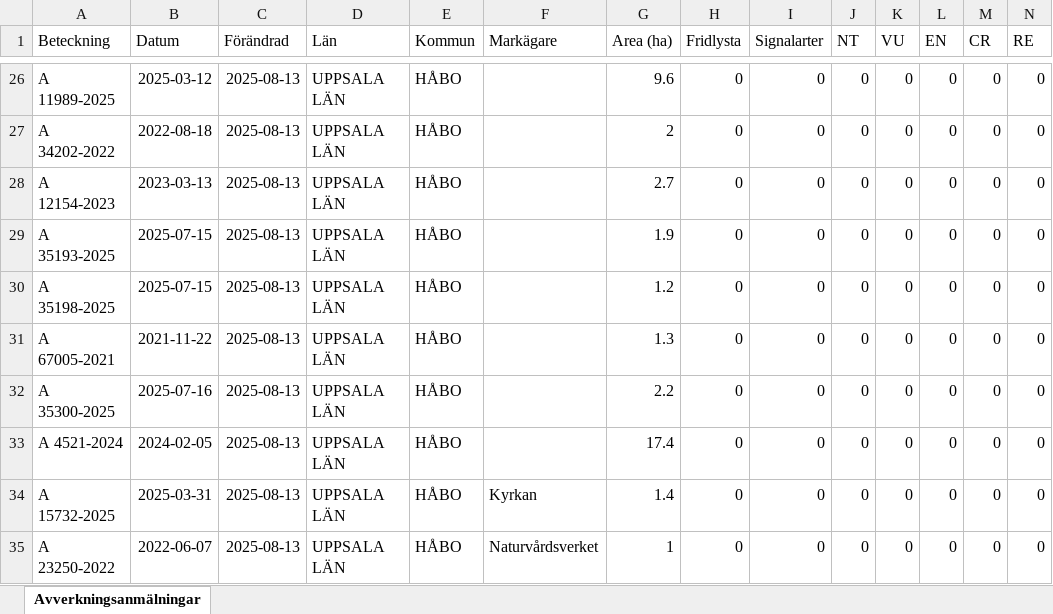
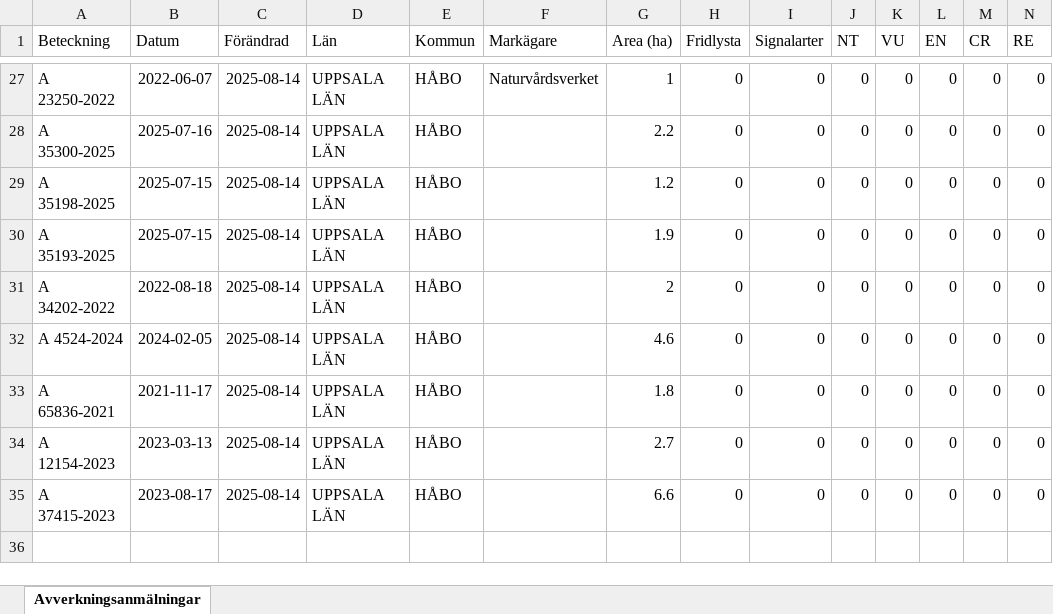
Before and after one commit to klasma/Logging_0305, an Excel workbook: Översikt HÅBO.xlsx, sheet Avverkningsanmälningar, drawn as a sheet; only a part is shown, gaps mark what is left out; values as stored, in another font and other column widths than the file's, no borders; removed rows and columns are numbered as before the commit, all else as after; rows hold the shown columns only; the diff covers the shown part only; the diff names each change by its address in the sheet, - before the commit and + after, or states it on an @@ line.

```diff
--- a/Översikt HÅBO.xlsx (sheet Avverkningsanmälningar)
+++ b/Översikt HÅBO.xlsx (sheet Avverkningsanmälningar)
-A27 (Beteckning): A 11989-2025
+A27 (Beteckning): A 23250-2022
-B27 (Datum): 2025-03-12
+B27 (Datum): 2022-06-07
-C27:C35 (Förändrad): 2025-08-13
+C27:C35 (Förändrad): 2025-08-14
-F27 (Markägare): (empty)
+F27 (Markägare): Naturvårdsverket
-G27 (Area (ha)): 9.6
+G27 (Area (ha)): 1
-A28 (Beteckning): A 34202-2022
+A28 (Beteckning): A 35300-2025
-B28 (Datum): 2022-08-18
+B28 (Datum): 2025-07-16
-G28 (Area (ha)): 2
+G28 (Area (ha)): 2.2
-A29 (Beteckning): A 12154-2023
+A29 (Beteckning): A 35198-2025
-B29 (Datum): 2023-03-13
+B29 (Datum): 2025-07-15
-G29 (Area (ha)): 2.7
+G29 (Area (ha)): 1.2
-A31 (Beteckning): A 35198-2025
+A31 (Beteckning): A 34202-2022
-B31 (Datum): 2025-07-15
+B31 (Datum): 2022-08-18
-G31 (Area (ha)): 1.2
+G31 (Area (ha)): 2
-A32 (Beteckning): A 67005-2021
+A32 (Beteckning): A 4524-2024
-B32 (Datum): 2021-11-22
+B32 (Datum): 2024-02-05
-G32 (Area (ha)): 1.3
+G32 (Area (ha)): 4.6
-A33 (Beteckning): A 35300-2025
+A33 (Beteckning): A 65836-2021
-B33 (Datum): 2025-07-16
+B33 (Datum): 2021-11-17
-G33 (Area (ha)): 2.2
+G33 (Area (ha)): 1.8
-A34 (Beteckning): A 4521-2024
+A34 (Beteckning): A 12154-2023
-B34 (Datum): 2024-02-05
+B34 (Datum): 2023-03-13
-G34 (Area (ha)): 17.4
+G34 (Area (ha)): 2.7
-A35 (Beteckning): A 15732-2025
+A35 (Beteckning): A 37415-2023
-B35 (Datum): 2025-03-31
+B35 (Datum): 2023-08-17
-F35 (Markägare): Kyrkan
+F35 (Markägare): (empty)
-G35 (Area (ha)): 1.4
+G35 (Area (ha)): 6.6
-row 35: A 23250-2022 | 2022-06-07 | 2025-08-13 | UPPSALA LÄN | HÅBO | Naturvårdsverket | 1 | 0 | 0 | 0 | 0 | 0 | 0 | 0
```
Also changed, not shown: 2 added rows, 1 removed row and 46 edited cells elsewhere in this sheet, artfynd/A 16618-2024 artfynd.xlsx, artfynd/A 22010-2025 artfynd.xlsx, 45 other files.
